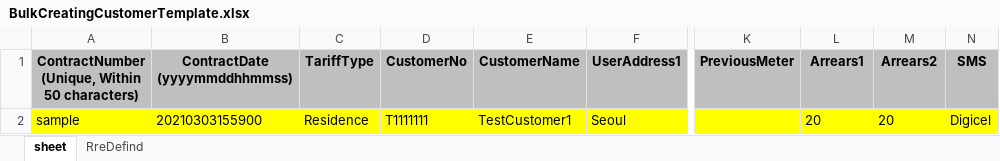
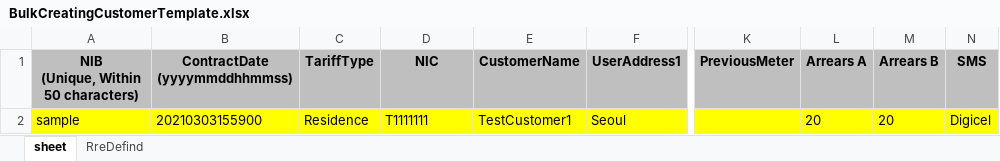
Before and after one commit to sengeiou/Haiti, an Excel workbook: aimir-web/src/main/webapp/template/BulkCreatingCustomerTemplate.xlsx, sheet sheet, drawn as a sheet; only a part is shown, gaps mark what is left out; values as stored, in another font and other column widths than the file's, no borders; ↵ is a line break in a cell; the diff names each change by its address in the sheet, - before the commit and + after, or states it on an @@ line.

```diff
--- a/aimir-web/src/main/webapp/template/BulkCreatingCustomerTemplate.xlsx (sheet sheet)
+++ b/aimir-web/src/main/webapp/template/BulkCreatingCustomerTemplate.xlsx (sheet sheet)
-A1: ContractNumber ↵ (Unique, Within 50 characters)
+A1: NIB ↵ (Unique, Within 50 characters)
-D1: CustomerNo
+D1: NIC
-L1: Arrears1
+L1: Arrears A
-M1: Arrears2
+M1: Arrears B
```
Also changed, not shown: 18 other files.
